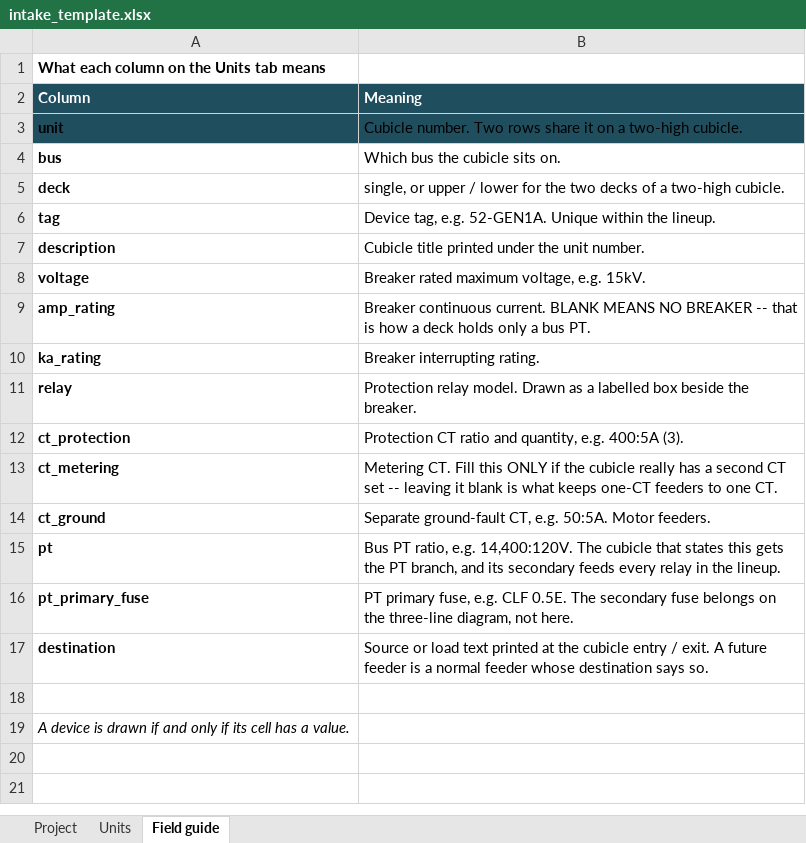
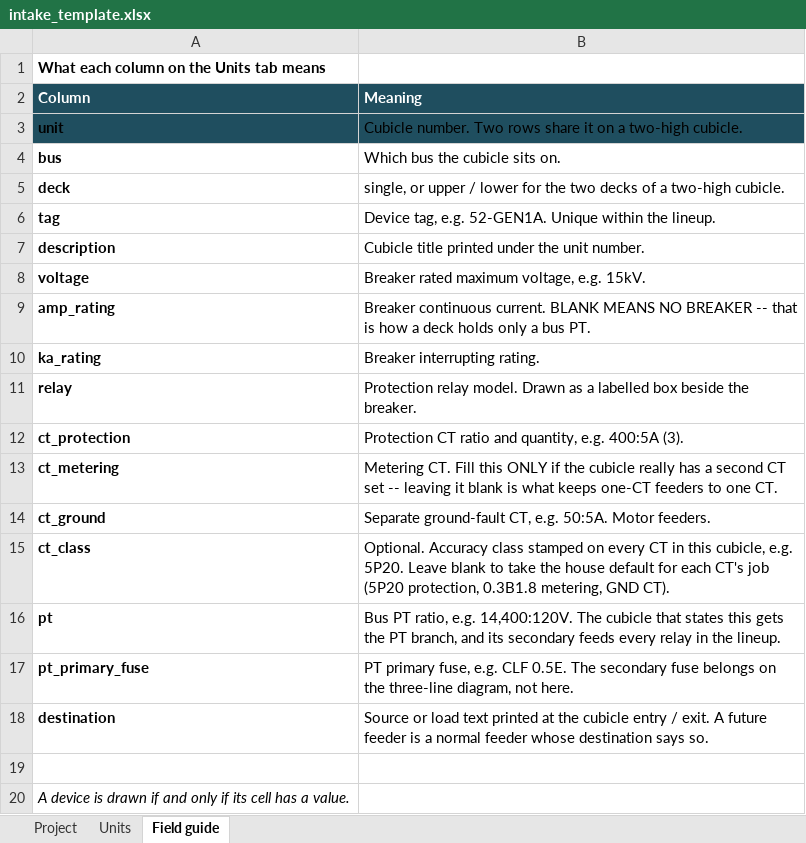
Before and after one commit to AmmarIsmailBaig/SLD_Automation, an Excel workbook: excel/intake_template.xlsx, sheet Field guide, drawn as a sheet; values as stored, in another font and other column widths than the file's, no borders; the diff names each change by its address in the sheet, - before the commit and + after, or states it on an @@ line.

```diff
--- a/excel/intake_template.xlsx (sheet Field guide)
+++ b/excel/intake_template.xlsx (sheet Field guide)
+row 15: ct_class | Optional. Accuracy class stamped on every CT in this cubicle, e.g. 5P20. Leave blank to take the house default for each CT's job (5P20 protection, 0.3B1.8 metering, GND CT).
```
Also changed, not shown: sheet Units, 9 other files.
